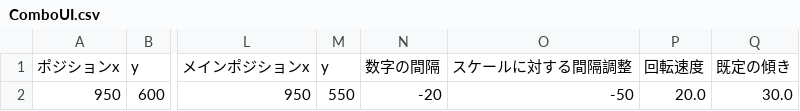
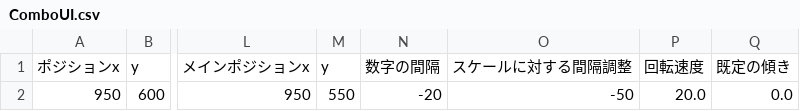
Before and after one commit to hqrse0818/InternProject, a CSV file: asset/data/csv/ComboUI.csv, drawn as a sheet; only a part is shown, gaps mark what is left out; the diff names each change by its address in the sheet, - before the commit and + after, or states it on an @@ line.

```diff
--- a/asset/data/csv/ComboUI.csv
+++ b/asset/data/csv/ComboUI.csv
-Q2: 30.0
+Q2: 0.0
```
Also changed, not shown: 30 other files.
